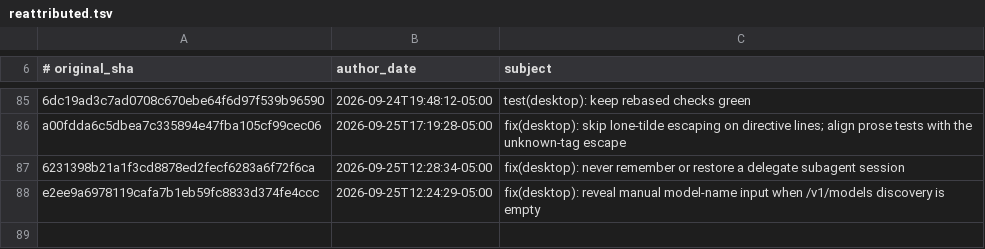
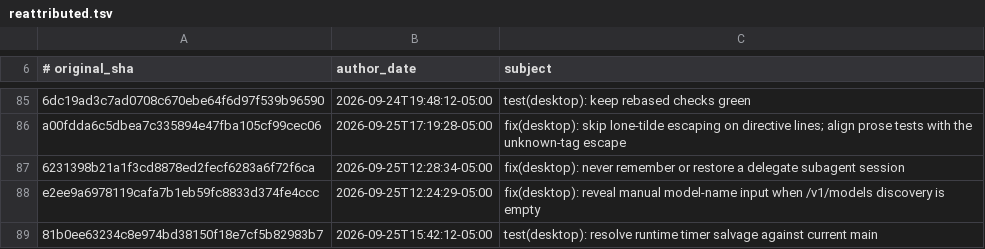
Before and after one commit to AdamRohdiHusni/hermes-agent, a TSV file: contributors/reattributed.tsv, drawn as a sheet; only a part is shown, gaps mark what is left out; the diff names each change by its address in the sheet, - before the commit and + after, or states it on an @@ line.

Commit message:
chore(attribution): re-attribute 81b0ee6323 to OutThisLife
Original: 81b0ee63234c8e974bd38150f18e7cf5b82983b7
Subject:  test(desktop): resolve runtime timer salvage against current main

The original commit was authored as `Hermes Agent <agent@hermes.local>`,
an unverifiable address, so GitHub credited it to no one. This commit
restores attribution to its author; it changes no code.

Re-attributes: 81b0ee63234c8e974bd38150f18e7cf5b82983b7

```diff
--- a/contributors/reattributed.tsv
+++ b/contributors/reattributed.tsv
+row 89: 81b0ee63234c8e974bd38150f18e7cf5b82983b7 | 2026-09-25T15:42:12-05:00 | test(desktop): resolve runtime timer salvage against current main
```
